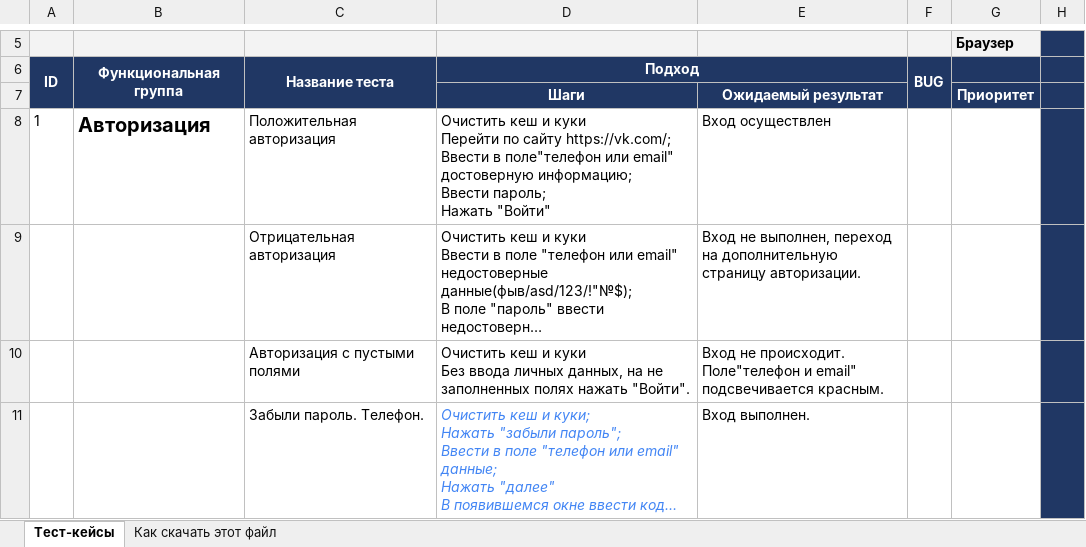
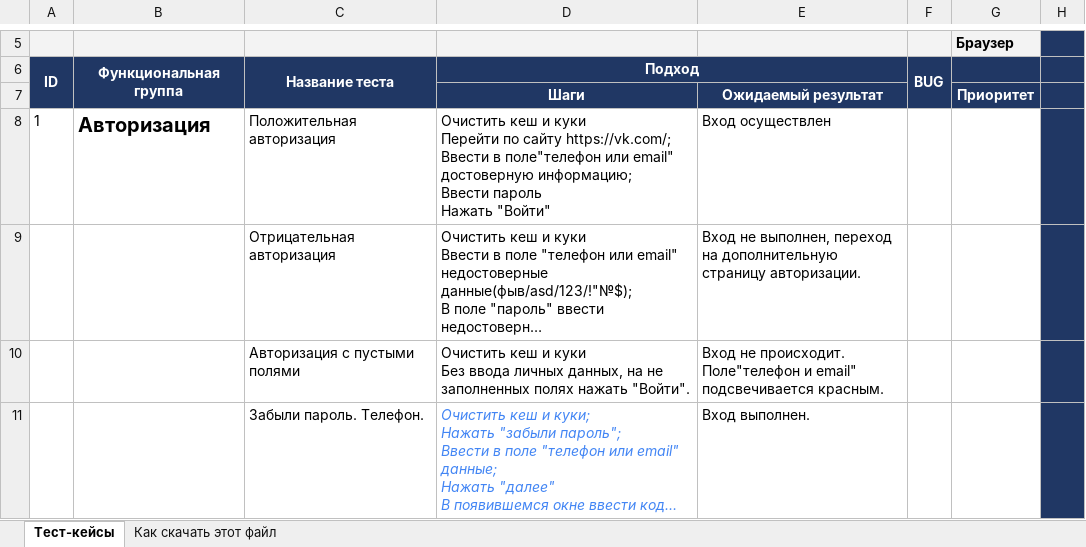
Before and after one commit to SergeyMarkelov23/Testu, an Excel workbook: Копия Таблица с тест-кейсами.xlsx, sheet Тест-кейсы, drawn as a sheet; only a part is shown, gaps mark what is left out; long unchanged cells end in …; values as stored, in another font and other column widths than the file's, no borders; ↵ is a line break in a cell; the diff names each change by its address in the sheet, - before the commit and + after, or states it on an @@ line.

Commit message:
повторный тест
070422

```diff
--- a/Копия Таблица с тест-кейсами.xlsx (sheet Тест-кейсы)
+++ b/Копия Таблица с тест-кейсами.xlsx (sheet Тест-кейсы)
-D8: …информацию; ↵ Ввести пароль; ↵ Нажать "Войти"
+D8: …информацию; ↵ Ввести пароль ↵ Нажать "Войти"
```
